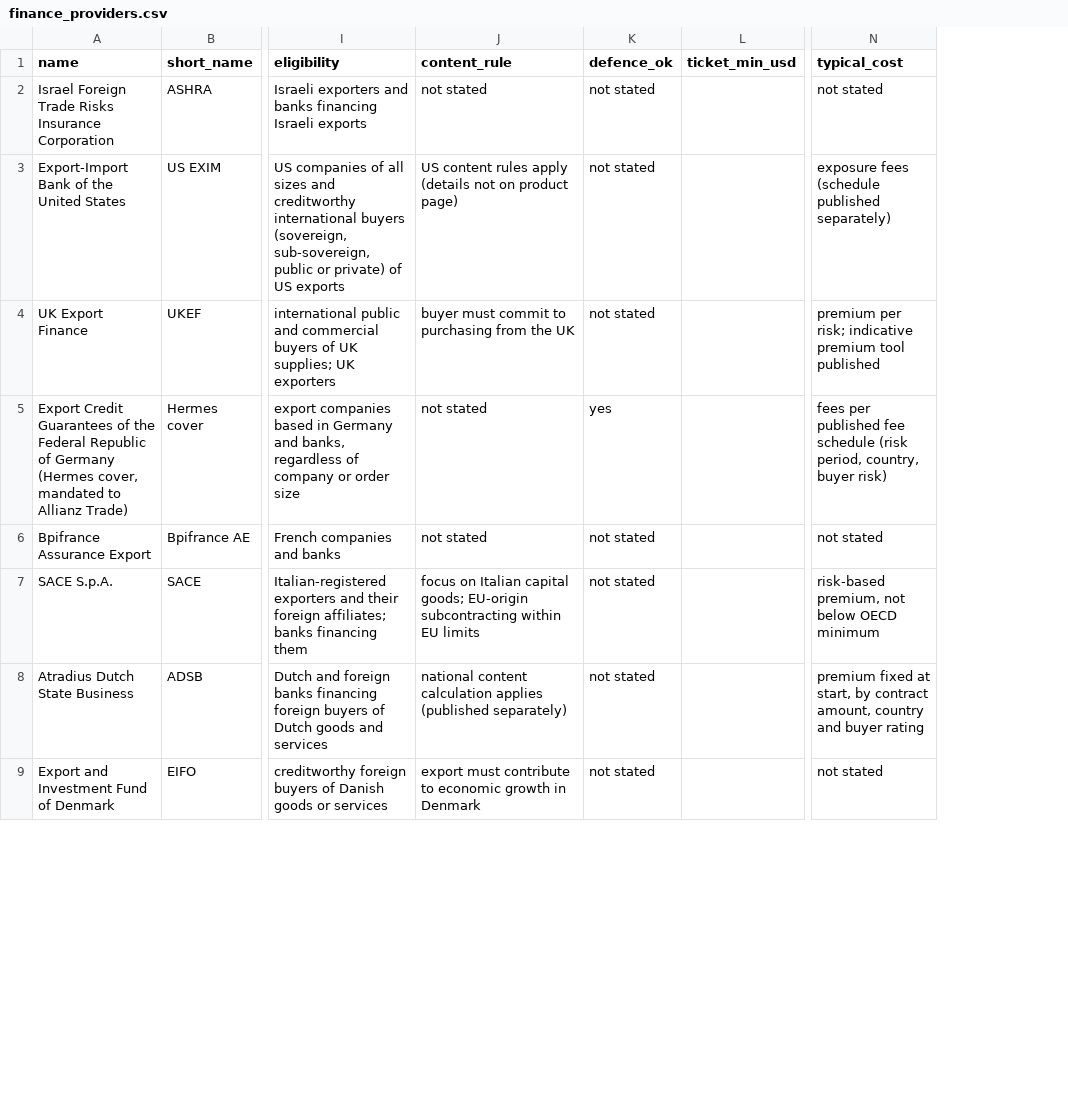
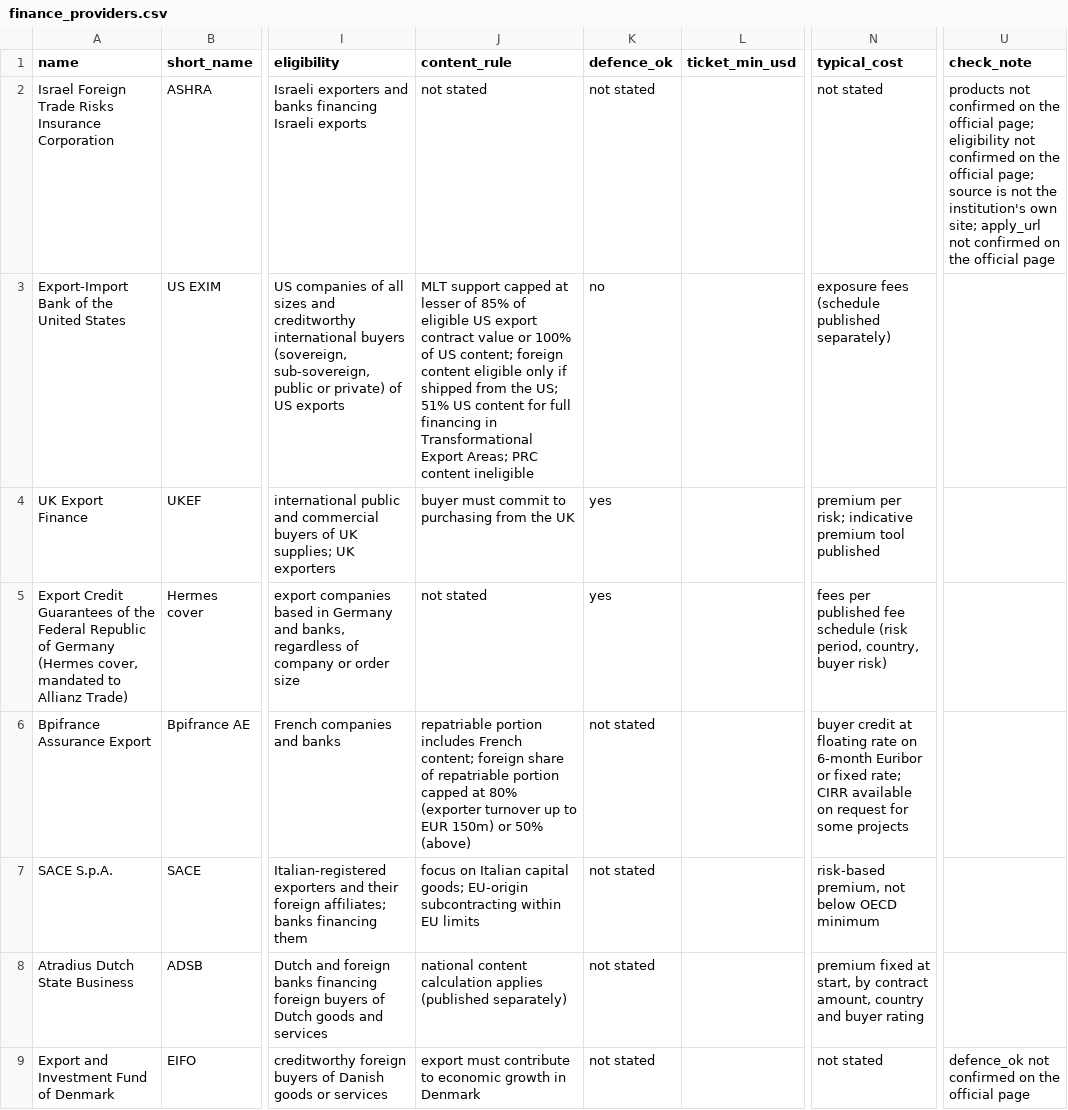
Before and after one commit to etaram/commodity-feeder, a CSV file: data/finance/finance_providers.csv, drawn as a sheet; only a part is shown, gaps mark what is left out; the diff covers the shown part only; the diff names each change by its address in the sheet, - before the commit and + after, or states it on an @@ line.

```diff
--- a/data/finance/finance_providers.csv
+++ b/data/finance/finance_providers.csv
+column U (check_note), rows 2-9: products not confirmed on the official page; eligibility not confirmed on the official page; source is not the institution's own site; apply_url not confirmed on the official page |  |  |  |  |  |  | defence_ok not confirmed on the official page
-J3 (content_rule): US content rules apply (details not on product page)
+J3 (content_rule): MLT support capped at lesser of 85% of eligible US export contract value or 100% of US content; foreign content eligible only if shipped from the US; 51% US content for full financing in Transformational Export Areas; PRC content ineligible
-K3 (defence_ok): not stated
+K3 (defence_ok): no
-K4 (defence_ok): not stated
+K4 (defence_ok): yes
-J6 (content_rule): not stated
+J6 (content_rule): repatriable portion includes French content; foreign share of repatriable portion capped at 80% (exporter turnover up to EUR 150m) or 50% (above)
-N6 (typical_cost): not stated
+N6 (typical_cost): buyer credit at floating rate on 6-month Euribor or fixed rate; CIRR available on request for some projects
```
Also changed, not shown: 16 edited cells elsewhere in this file, 4 other files.
